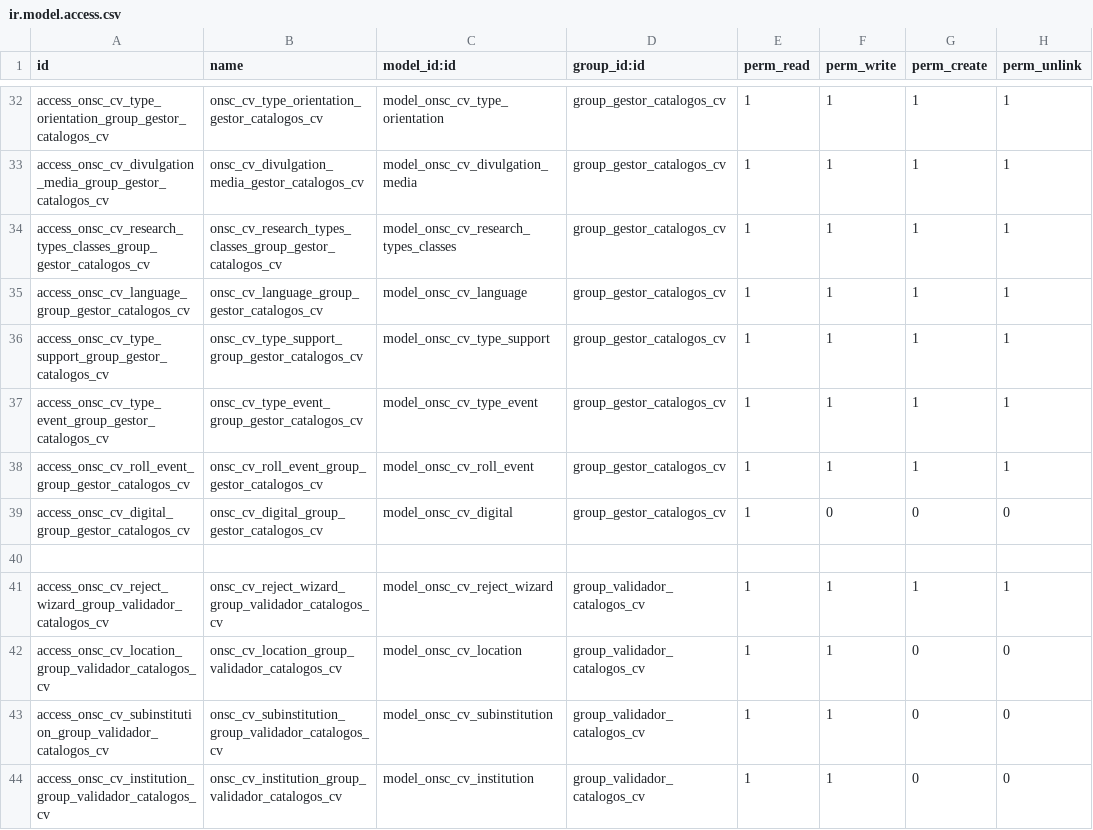
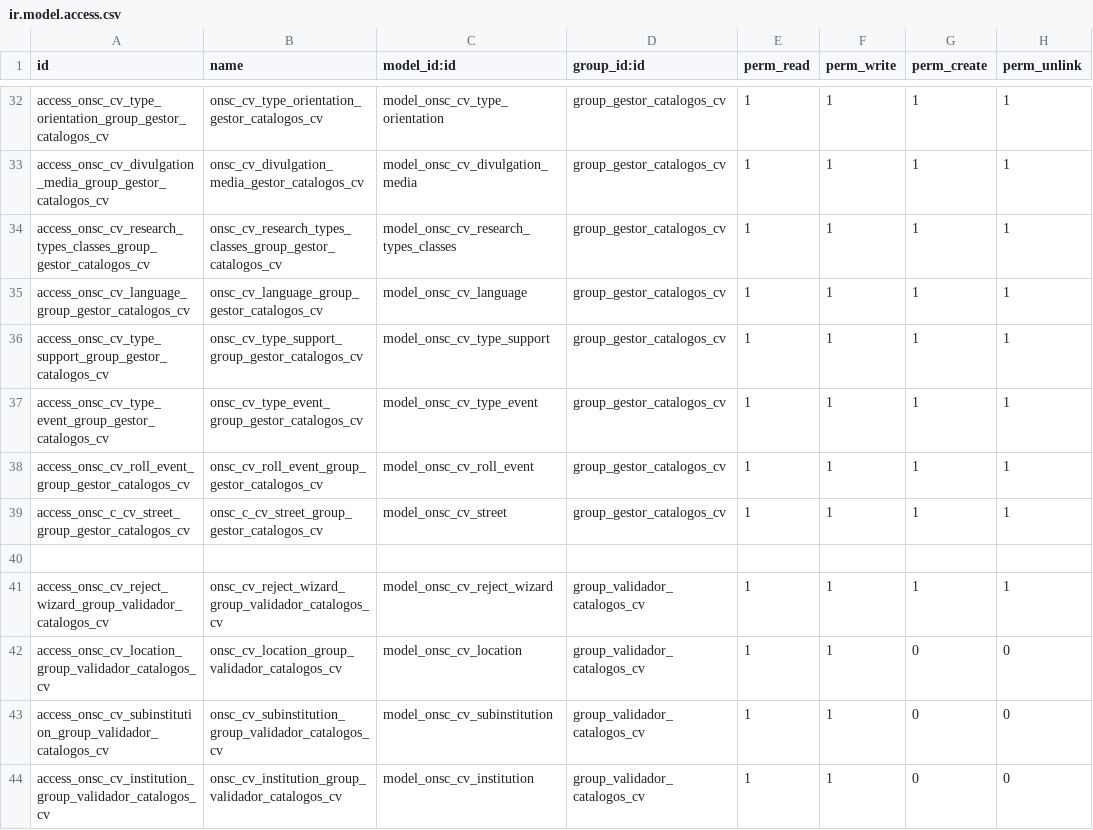
Before and after one commit to AtelUruguay/ONSC, a CSV file: onsc_cv_digital/security/ir.model.access.csv, drawn as a sheet; only a part is shown, gaps mark what is left out.

Commit message:
[IMP][onsc_cv_digital] Nuevos requerimientos pestaña domicilio- catálogo de calles y nuevos campos en dirección task: 10445
Signed-off-by: david <davidmonterocrespo24@gmail.com>

```diff
--- a/onsc_cv_digital/security/ir.model.access.csv
+++ b/onsc_cv_digital/security/ir.model.access.csv
@@ -38,3 +38,3 @@ access_onsc_cv_type_event_group_gestor_catalogos_cv,onsc_cv_type_event_group_ges
 access_onsc_cv_roll_event_group_gestor_catalogos_cv,onsc_cv_roll_event_group_gestor_catalogos_cv,model_onsc_cv_roll_event,group_gestor_catalogos_cv,1,1,1,1
-access_onsc_cv_digital_group_gestor_catalogos_cv,onsc_cv_digital_group_gestor_catalogos_cv,model_onsc_cv_digital,group_gestor_catalogos_cv,1,0,0,0
+access_onsc_c_cv_street_group_gestor_catalogos_cv,onsc_c_cv_street_group_gestor_catalogos_cv,model_onsc_cv_street,group_gestor_catalogos_cv,1,1,1,1
 
```
Also changed, not shown: 5 other files.
